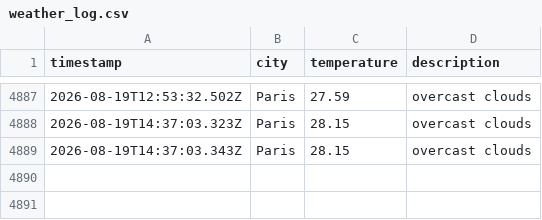
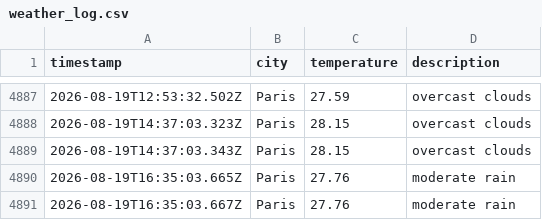
Before and after one commit to alex19heath-ui/Data-Ops-weather-js, a CSV file: data/weather_log.csv, drawn as a sheet; only a part is shown, gaps mark what is left out.

```diff
--- a/data/weather_log.csv
+++ b/data/weather_log.csv
@@ -4889 +4889,3 @@ timestamp,city,temperature,description
 2026-08-19T14:37:03.343Z,Paris,28.15,overcast clouds
+2026-08-19T16:35:03.665Z,Paris,27.76,moderate rain
+2026-08-19T16:35:03.667Z,Paris,27.76,moderate rain
```
Also changed, not shown: 1 other file.
